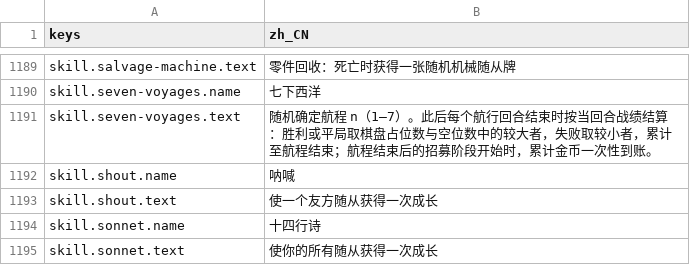
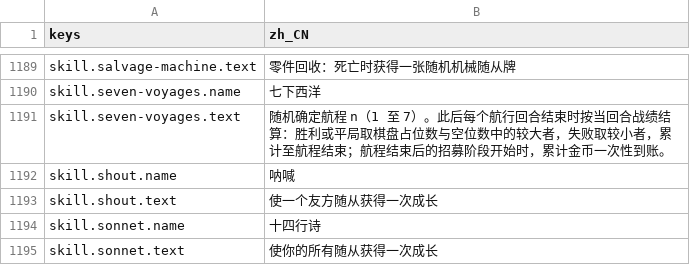
Before and after one commit to gaoddy/civilization, a CSV file: client/text/zh_CN.csv, drawn as a sheet; only a part is shown, gaps mark what is left out.

```diff
--- a/client/text/zh_CN.csv
+++ b/client/text/zh_CN.csv
@@ -1190,3 +1190,3 @@ skill.salvage-machine.text,零件回收：死亡时获得一张随机机械随
 skill.seven-voyages.name,七下西洋
-skill.seven-voyages.text,随机确定航程 n（1–7）。此后每个航行回合结束时按当回合战绩结算：胜利或平局取棋盘占位数与空位数中的较大者，失败取较小者，累计至航程结束；航程结束后的招募阶段开始时，累计金币一次性到账。
+skill.seven-voyages.text,随机确定航程 n（1 至 7）。此后每个航行回合结束时按当回合战绩结算：胜利或平局取棋盘占位数与空位数中的较大者，失败取较小者，累计至航程结束；航程结束后的招募阶段开始时，累计金币一次性到账。
 skill.shout.name,呐喊
```
Also changed, not shown: 4 other files.
